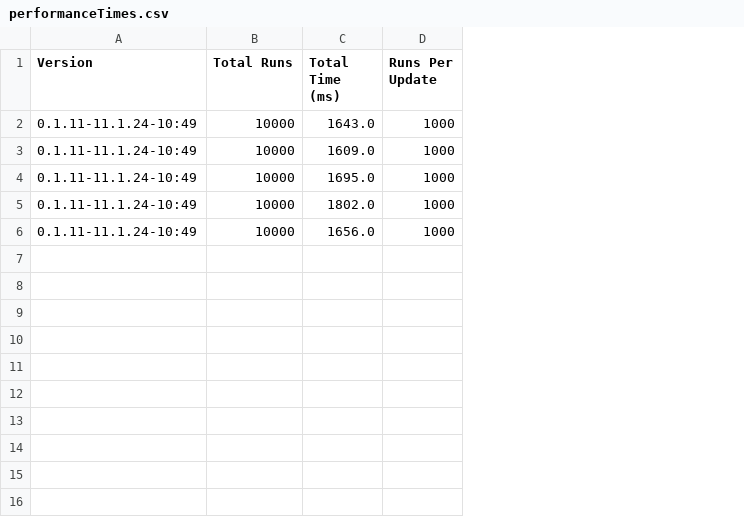
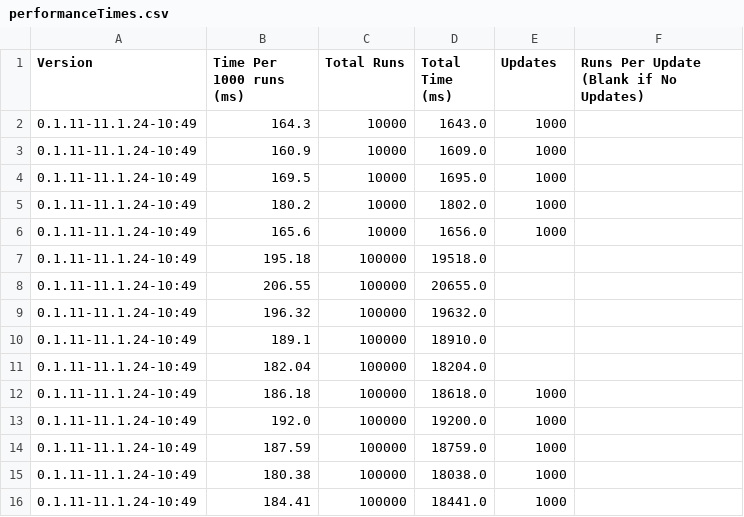
Before and after one commit to leapingturtlefrog/Othello-Trainer, a CSV file: src/main/java/othellotrainer/data/performanceTimes.csv, drawn as a sheet; addresses are those after the commit; the diff names each change by its address in the sheet, - before the commit and + after, or states it on an @@ line.

Commit message:
add data

```diff
--- a/src/main/java/othellotrainer/data/performanceTimes.csv
+++ b/src/main/java/othellotrainer/data/performanceTimes.csv
+column B (Time Per 1000 runs (ms)), rows 2-6: 164.3 | 160.9 | 169.5 | 180.2 | 165.6
+column F, row 1: Runs Per Update (Blank if No Updates)
-E1: Runs Per Update
+E1: Updates
+row 7: 0.1.11-11.1.24-10:49 | 195.18 | 100000 | 19518.0
+row 8: 0.1.11-11.1.24-10:49 | 206.55 | 100000 | 20655.0
+row 9: 0.1.11-11.1.24-10:49 | 196.32 | 100000 | 19632.0
+row 10: 0.1.11-11.1.24-10:49 | 189.1 | 100000 | 18910.0
+row 11: 0.1.11-11.1.24-10:49 | 182.04 | 100000 | 18204.0
+row 12: 0.1.11-11.1.24-10:49 | 186.18 | 100000 | 18618.0 | 1000
+row 13: 0.1.11-11.1.24-10:49 | 192.0 | 100000 | 19200.0 | 1000
+row 14: 0.1.11-11.1.24-10:49 | 187.59 | 100000 | 18759.0 | 1000
+row 15: 0.1.11-11.1.24-10:49 | 180.38 | 100000 | 18038.0 | 1000
+row 16: 0.1.11-11.1.24-10:49 | 184.41 | 100000 | 18441.0 | 1000
```
Also changed, not shown: 1 other file.
